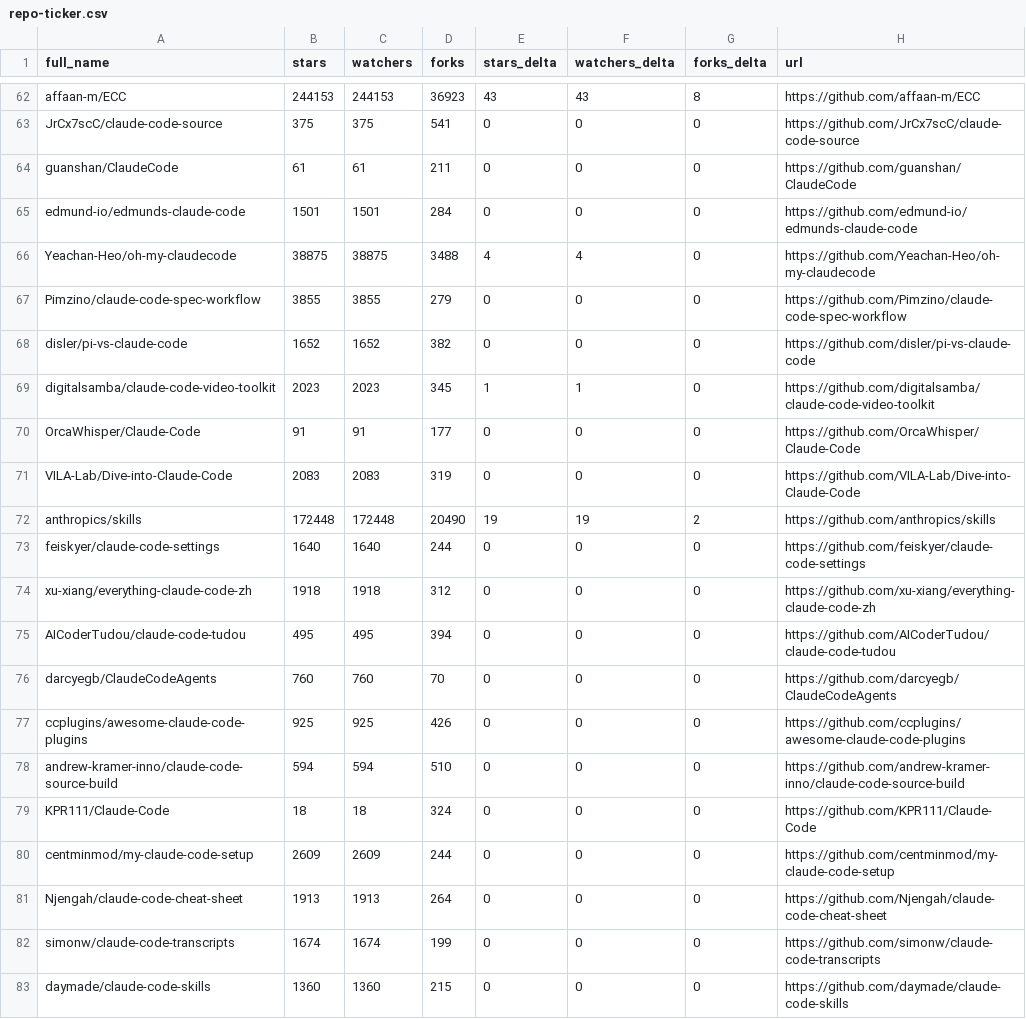
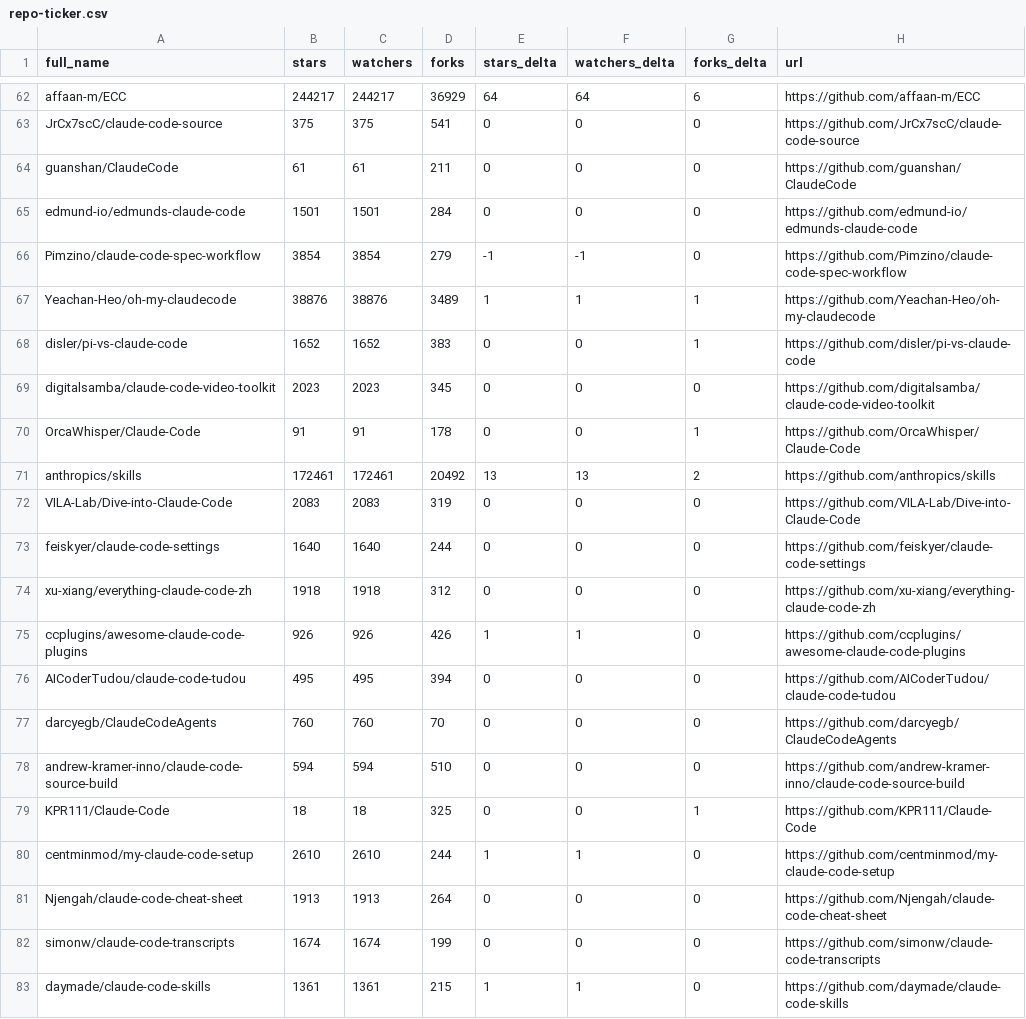
Before and after one commit to awaliuddin/awesome-claude-code, a CSV file: data/repo-ticker.csv, drawn as a sheet; only a part is shown, gaps mark what is left out; removed rows and columns are numbered as before the commit, all else as after; the diff covers the shown part only; the diff names each change by its address in the sheet, - before the commit and + after, or states it on an @@ line.

```diff
--- a/data/repo-ticker.csv
+++ b/data/repo-ticker.csv
-B62 (stars): 244153
+B62 (stars): 244217
-C62 (watchers): 244153
+C62 (watchers): 244217
-D62 (forks): 36923
+D62 (forks): 36929
-E62 (stars_delta): 43
+E62 (stars_delta): 64
-F62 (watchers_delta): 43
+F62 (watchers_delta): 64
-G62 (forks_delta): 8
+G62 (forks_delta): 6
-row 66: Yeachan-Heo/oh-my-claudecode | 38875 | 38875 | 3488 | 4 | 4 | 0 | https://github.com/Yeachan-Heo/oh-my-claudecode
-B66 (stars): 3855
+B66 (stars): 3854
-C66 (watchers): 3855
+C66 (watchers): 3854
-E66 (stars_delta): 0
+E66 (stars_delta): -1
-F66 (watchers_delta): 0
+F66 (watchers_delta): -1
+row 67: Yeachan-Heo/oh-my-claudecode | 38876 | 38876 | 3489 | 1 | 1 | 1 | https://github.com/Yeachan-Heo/oh-my-claudecode
-D68 (forks): 382
+D68 (forks): 383
-G68 (forks_delta): 0
+G68 (forks_delta): 1
-E69 (stars_delta): 1
+E69 (stars_delta): 0
-F69 (watchers_delta): 1
+F69 (watchers_delta): 0
-D70 (forks): 177
+D70 (forks): 178
-G70 (forks_delta): 0
+G70 (forks_delta): 1
+row 71: anthropics/skills | 172461 | 172461 | 20492 | 13 | 13 | 2 | https://github.com/anthropics/skills
-row 72: anthropics/skills | 172448 | 172448 | 20490 | 19 | 19 | 2 | https://github.com/anthropics/skills
+row 75: ccplugins/awesome-claude-code-plugins | 926 | 926 | 426 | 1 | 1 | 0 | https://github.com/ccplugins/awesome-claude-code-plugins
-row 77: ccplugins/awesome-claude-code-plugins | 925 | 925 | 426 | 0 | 0 | 0 | https://github.com/ccplugins/awesome-claude-code-plugins
-D79 (forks): 324
+D79 (forks): 325
-G79 (forks_delta): 0
+G79 (forks_delta): 1
-B80 (stars): 2609
+B80 (stars): 2610
-C80 (watchers): 2609
+C80 (watchers): 2610
-E80 (stars_delta): 0
+E80 (stars_delta): 1
-F80 (watchers_delta): 0
+F80 (watchers_delta): 1
-B83 (stars): 1360
+B83 (stars): 1361
-C83 (watchers): 1360
+C83 (watchers): 1361
-E83 (stars_delta): 0
+E83 (stars_delta): 1
-F83 (watchers_delta): 0
+F83 (watchers_delta): 1
```
Also changed, not shown: 1 added row, 1 removed row, 2 moved rows and 102 edited cells elsewhere in this file, 2 other files.
